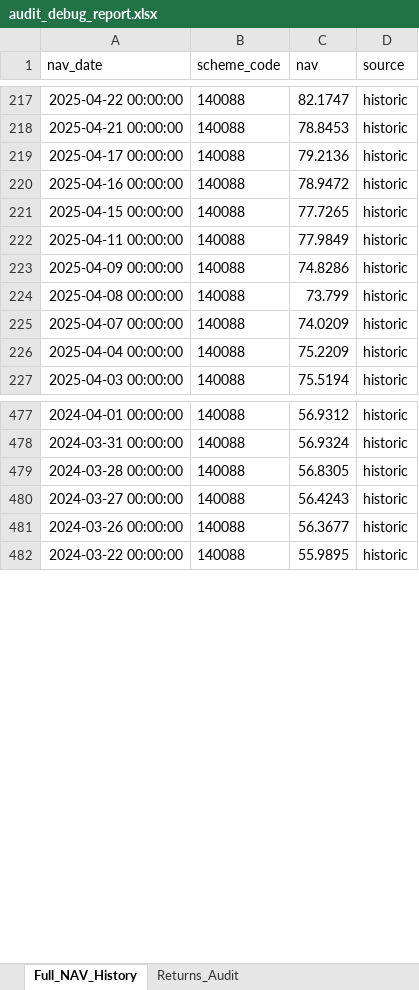
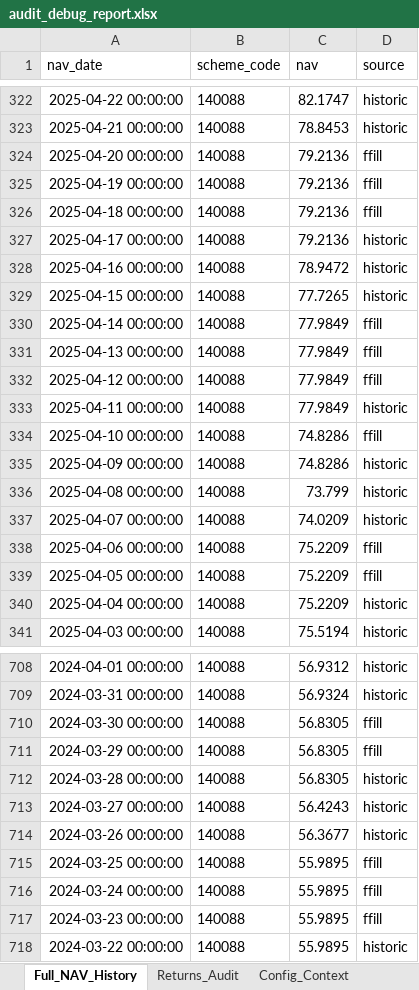
Before and after one commit to rahulshirke7951/amfi-analytics-engine, an Excel workbook: output/audit_debug_report.xlsx, sheet Full_NAV_History, drawn as a sheet; only a part is shown, gaps mark what is left out; values as stored, in another font and other column widths than the file's, no borders; the diff covers the shown part only; the diff names each change by its address in the sheet, - before the commit and + after, or states it on an @@ line.

```diff
--- a/output/audit_debug_report.xlsx (sheet Full_NAV_History)
+++ b/output/audit_debug_report.xlsx (sheet Full_NAV_History)
+sheet tab: Config_Context
+row 324: 2025-04-20 00:00:00 | 140088 | 79.2136 | ffill
+row 325: 2025-04-19 00:00:00 | 140088 | 79.2136 | ffill
+row 326: 2025-04-18 00:00:00 | 140088 | 79.2136 | ffill
+row 330: 2025-04-14 00:00:00 | 140088 | 77.9849 | ffill
+row 331: 2025-04-13 00:00:00 | 140088 | 77.9849 | ffill
+row 332: 2025-04-12 00:00:00 | 140088 | 77.9849 | ffill
+row 334: 2025-04-10 00:00:00 | 140088 | 74.8286 | ffill
+row 338: 2025-04-06 00:00:00 | 140088 | 75.2209 | ffill
+row 339: 2025-04-05 00:00:00 | 140088 | 75.2209 | ffill
+row 710: 2024-03-30 00:00:00 | 140088 | 56.8305 | ffill
+row 711: 2024-03-29 00:00:00 | 140088 | 56.8305 | ffill
+row 715: 2024-03-25 00:00:00 | 140088 | 55.9895 | ffill
+row 716: 2024-03-24 00:00:00 | 140088 | 55.9895 | ffill
+row 717: 2024-03-23 00:00:00 | 140088 | 55.9895 | ffill
```
Also changed, not shown: 365 added rows elsewhere in this sheet.
